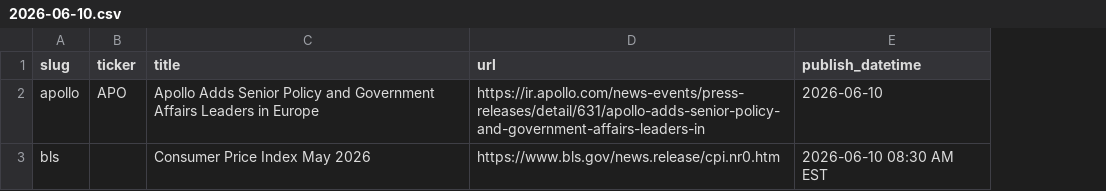
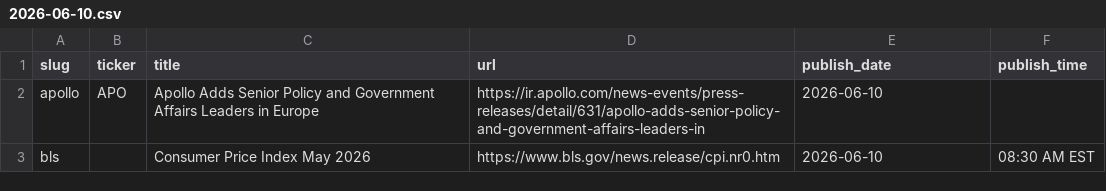
Before and after one commit to KamarajuKusumanchi/primary_wire, a CSV file: data/2026/2026-06-10.csv, drawn as a sheet; the diff names each change by its address in the sheet, - before the commit and + after, or states it on an @@ line.

```diff
--- a/data/2026/2026-06-10.csv
+++ b/data/2026/2026-06-10.csv
+column F (publish_time), row 3: 08:30 AM EST
-E1: publish_datetime
+E1: publish_date
-E3 (publish_date): 2026-06-10 08:30 AM EST
+E3 (publish_date): 2026-06-10
```
Also changed, not shown: data/2026/2026-06-01.csv, 1 other file.
